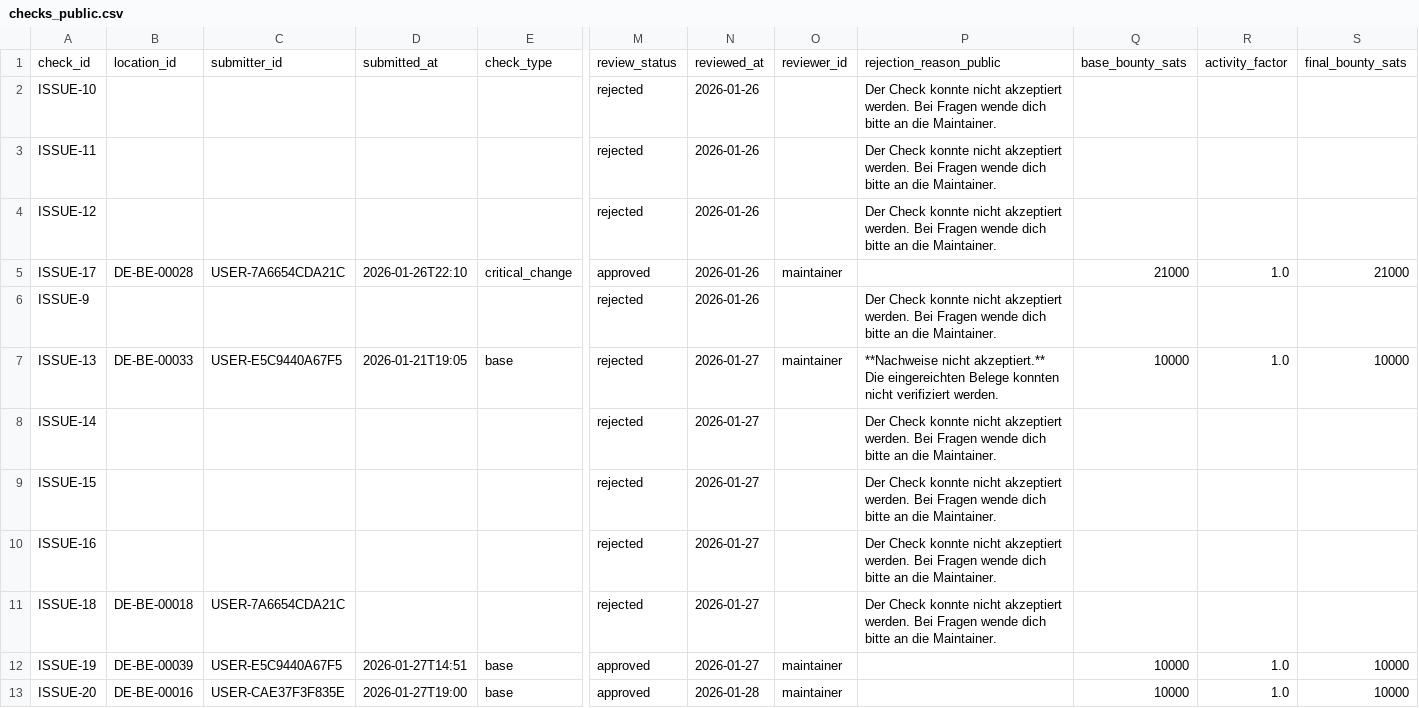
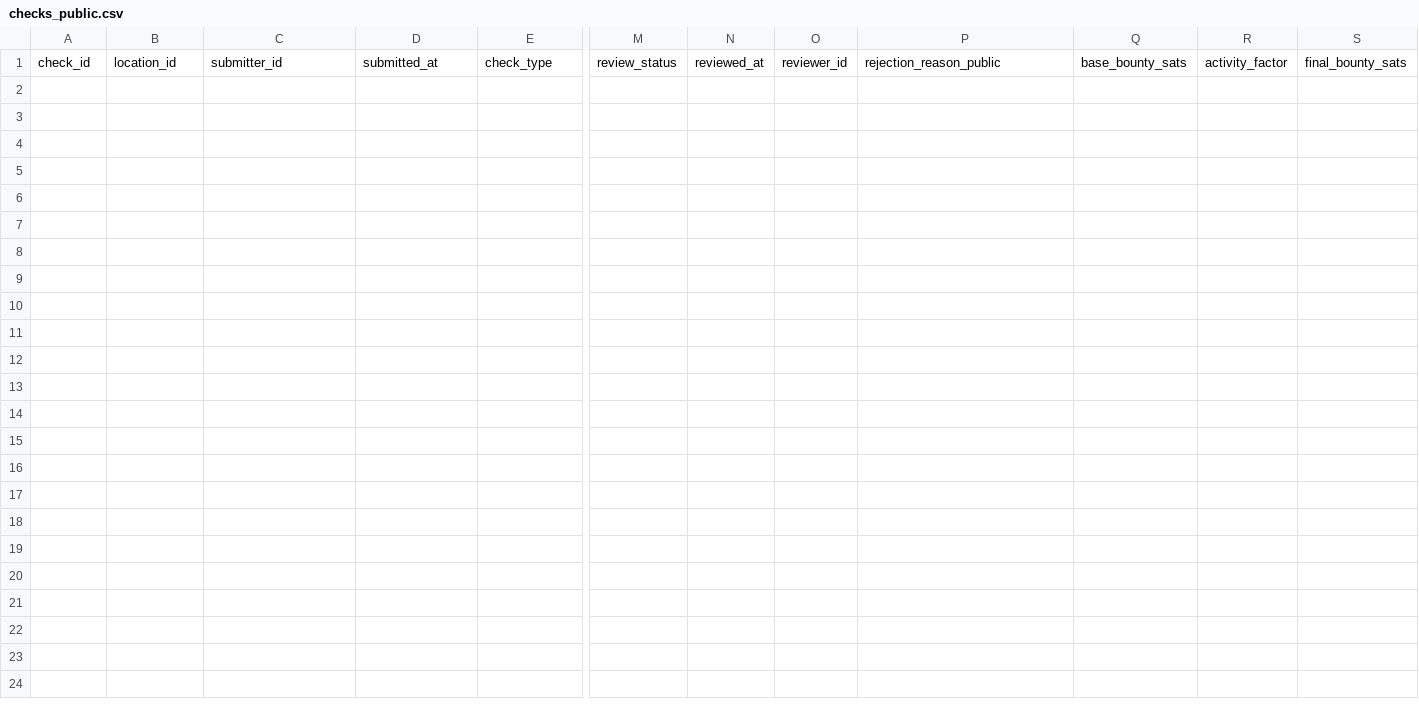
Before and after one commit to arbadacarbaYK/sats4duesseldorf, a CSV file: data/checks_public.csv, drawn as a sheet; only a part is shown, gaps mark what is left out; rows hold the shown columns only; the diff names each change by its address in the sheet, - before the commit and + after, or states it on an @@ line.

```diff
--- a/data/checks_public.csv
+++ b/data/checks_public.csv
-row 2: ISSUE-10 |  |  |  |  | rejected | 2026-01-26 |  | Der Check konnte nicht akzeptiert werden. Bei Fragen wende dich bitte an die Maintainer.
-row 3: ISSUE-11 |  |  |  |  | rejected | 2026-01-26 |  | Der Check konnte nicht akzeptiert werden. Bei Fragen wende dich bitte an die Maintainer.
-row 4: ISSUE-12 |  |  |  |  | rejected | 2026-01-26 |  | Der Check konnte nicht akzeptiert werden. Bei Fragen wende dich bitte an die Maintainer.
-row 5: ISSUE-17 | DE-BE-00028 | USER-7A6654CDA21C | 2026-01-26T22:10 | critical_change | approved | 2026-01-26 | maintainer |  | 21000 | 1.0 | 21000
-row 6: ISSUE-9 |  |  |  |  | rejected | 2026-01-26 |  | Der Check konnte nicht akzeptiert werden. Bei Fragen wende dich bitte an die Maintainer.
-row 7: ISSUE-13 | DE-BE-00033 | USER-E5C9440A67F5 | 2026-01-21T19:05 | base | rejected | 2026-01-27 | maintainer | **Nachweise nicht akzeptiert.** Die eingereichten Belege konnten nicht verifiziert werden. | 10000 | 1.0 | 10000
-row 8: ISSUE-14 |  |  |  |  | rejected | 2026-01-27 |  | Der Check konnte nicht akzeptiert werden. Bei Fragen wende dich bitte an die Maintainer.
-row 9: ISSUE-15 |  |  |  |  | rejected | 2026-01-27 |  | Der Check konnte nicht akzeptiert werden. Bei Fragen wende dich bitte an die Maintainer.
-row 10: ISSUE-16 |  |  |  |  | rejected | 2026-01-27 |  | Der Check konnte nicht akzeptiert werden. Bei Fragen wende dich bitte an die Maintainer.
-row 11: ISSUE-18 | DE-BE-00018 | USER-7A6654CDA21C |  |  | rejected | 2026-01-27 |  | Der Check konnte nicht akzeptiert werden. Bei Fragen wende dich bitte an die Maintainer.
-row 12: ISSUE-19 | DE-BE-00039 | USER-E5C9440A67F5 | 2026-01-27T14:51 | base | approved | 2026-01-27 | maintainer |  | 10000 | 1.0 | 10000
-row 13: ISSUE-20 | DE-BE-00016 | USER-CAE37F3F835E | 2026-01-27T19:00 | base | approved | 2026-01-28 | maintainer |  | 10000 | 1.0 | 10000
```
Also changed, not shown: docs/data/checks_public.csv, 2 other files.
